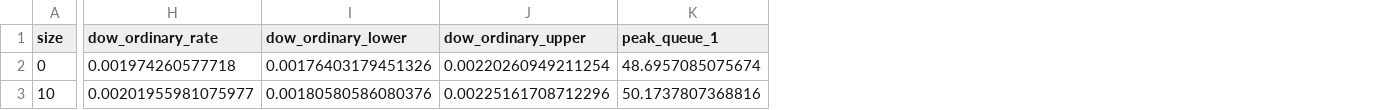
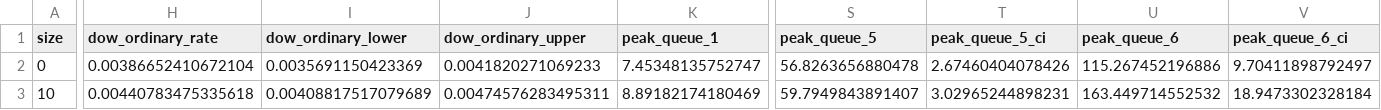
Before and after one commit to natosys/Battlefield-Casualty-Handling, a CSV file: data/casualty_surge/casualty_surge_size_summary.csv, drawn as a sheet; only a part is shown, gaps mark what is left out; the diff covers the shown part only; the diff names each change by its address in the sheet, - before the commit and + after, or states it on an @@ line.

```diff
--- a/data/casualty_surge/casualty_surge_size_summary.csv
+++ b/data/casualty_surge/casualty_surge_size_summary.csv
+column S (peak_queue_5), rows 2-3: 56.8263656880478 | 59.7949843891407
+column T (peak_queue_5_ci), rows 2-3: 2.67460404078426 | 3.02965244898231
+column U (peak_queue_6), rows 2-3: 115.267452196886 | 163.449714552532
+column V (peak_queue_6_ci), rows 2-3: 9.70411898792497 | 18.9473302328184
-H2 (dow_ordinary_rate): 0.001974260577718
+H2 (dow_ordinary_rate): 0.00386652410672104
-I2 (dow_ordinary_lower): 0.00176403179451326
+I2 (dow_ordinary_lower): 0.0035691150423369
-J2 (dow_ordinary_upper): 0.00220260949211254
+J2 (dow_ordinary_upper): 0.0041820271069233
-K2 (peak_queue_1): 48.6957085075674
+K2 (peak_queue_1): 7.45348135752747
-H3 (dow_ordinary_rate): 0.00201955981075977
+H3 (dow_ordinary_rate): 0.00440783475335618
-I3 (dow_ordinary_lower): 0.00180580586080376
+I3 (dow_ordinary_lower): 0.00408817517079689
-J3 (dow_ordinary_upper): 0.00225161708712296
+J3 (dow_ordinary_upper): 0.00474576283495311
-K3 (peak_queue_1): 50.1737807368816
+K3 (peak_queue_1): 8.89182174180469
```
Also changed, not shown: 108 edited cells elsewhere in this file, 1 other file.
